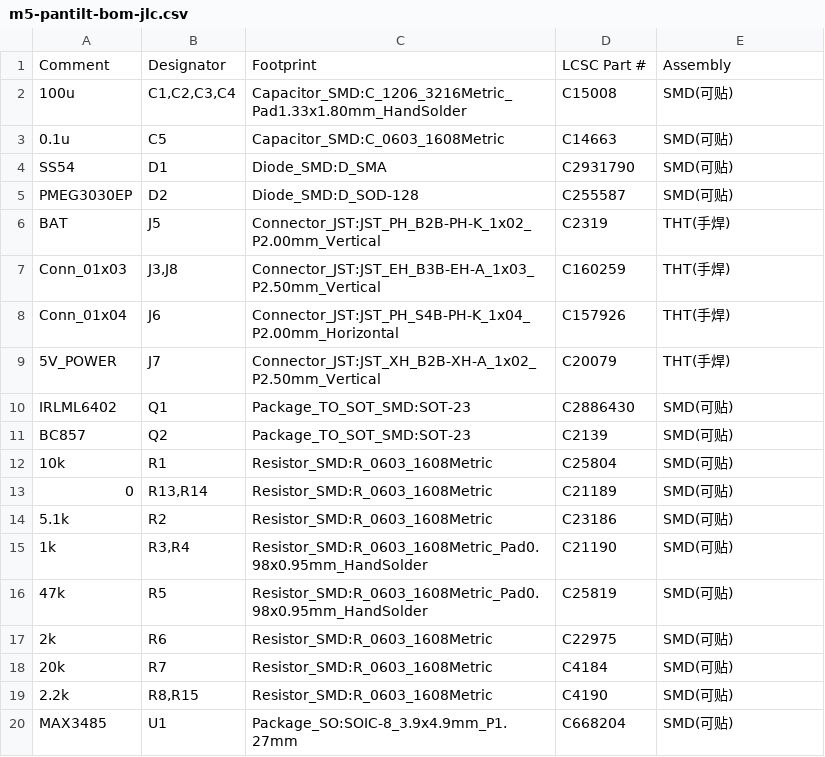
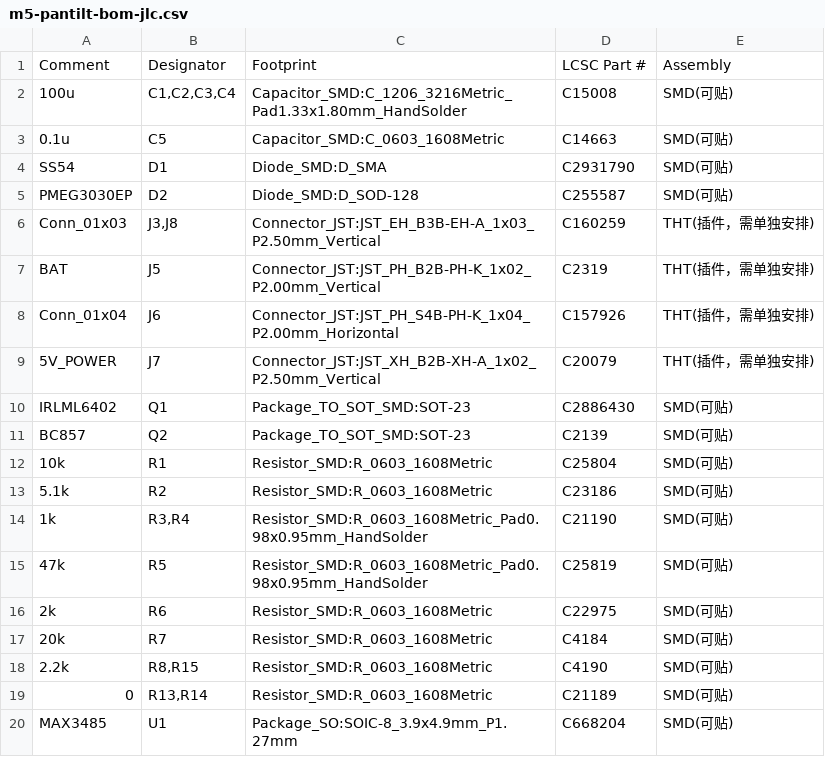
Before and after one commit to HeliosH/stackchan-diy-guide, a CSV file: pcb/m5-pantilt-v1.0/manufacture/jlcpcb/m5-pantilt-bom-jlc.csv, drawn as a sheet.

```diff
--- a/pcb/m5-pantilt-v1.0/manufacture/jlcpcb/m5-pantilt-bom-jlc.csv
+++ b/pcb/m5-pantilt-v1.0/manufacture/jlcpcb/m5-pantilt-bom-jlc.csv
@@ -5,6 +5,6 @@ SS54,D1,Diode_SMD:D_SMA,C2931790,SMD(可贴)
 PMEG3030EP,D2,Diode_SMD:D_SOD-128,C255587,SMD(可贴)
-BAT,J5,Connector_JST:JST_PH_B2B-PH-K_1x02_P2.00mm_Vertical,C2319,THT(手焊)
-Conn_01x03,"J3,J8",Connector_JST:JST_EH_B3B-EH-A_1x03_P2.50mm_Vertical,C160259,THT(手焊)
-Conn_01x04,J6,Connector_JST:JST_PH_S4B-PH-K_1x04_P2.00mm_Horizontal,C157926,THT(手焊)
-5V_POWER,J7,Connector_JST:JST_XH_B2B-XH-A_1x02_P2.50mm_Vertical,C20079,THT(手焊)
+Conn_01x03,"J3,J8",Connector_JST:JST_EH_B3B-EH-A_1x03_P2.50mm_Vertical,C160259,THT(插件，需单独安排)
+BAT,J5,Connector_JST:JST_PH_B2B-PH-K_1x02_P2.00mm_Vertical,C2319,THT(插件，需单独安排)
+Conn_01x04,J6,Connector_JST:JST_PH_S4B-PH-K_1x04_P2.00mm_Horizontal,C157926,THT(插件，需单独安排)
+5V_POWER,J7,Connector_JST:JST_XH_B2B-XH-A_1x02_P2.50mm_Vertical,C20079,THT(插件，需单独安排)
 IRLML6402,Q1,Package_TO_SOT_SMD:SOT-23,C2886430,SMD(可贴)
@@ -12,3 +12,2 @@ BC857,Q2,Package_TO_SOT_SMD:SOT-23,C2139,SMD(可贴)
 10k,R1,Resistor_SMD:R_0603_1608Metric,C25804,SMD(可贴)
-0,"R13,R14",Resistor_SMD:R_0603_1608Metric,C21189,SMD(可贴)
 5.1k,R2,Resistor_SMD:R_0603_1608Metric,C23186,SMD(可贴)
@@ -19,2 +18,3 @@ BC857,Q2,Package_TO_SOT_SMD:SOT-23,C2139,SMD(可贴)
 2.2k,"R8,R15",Resistor_SMD:R_0603_1608Metric,C4190,SMD(可贴)
+0,"R13,R14",Resistor_SMD:R_0603_1608Metric,C21189,SMD(可贴)
 MAX3485,U1,Package_SO:SOIC-8_3.9x4.9mm_P1.27mm,C668204,SMD(可贴)
```
Also changed, not shown: pcb/m5-pantilt-v1.0/manufacture/jlcpcb/cpl/pos-both.csv, pcb/m5-pantilt-v1.0/manufacture/jlcpcb/m5-pantilt-cpl-jlc.csv, 47 other files.
